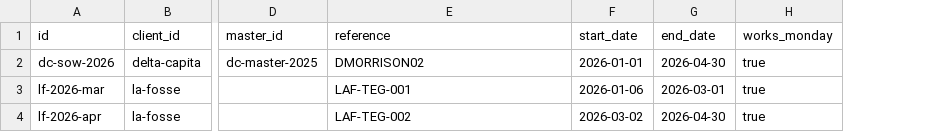
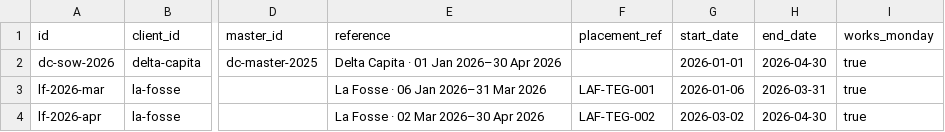
Before and after one commit to morrisondavid/finance-app, a CSV file: clients/contracts.csv, drawn as a sheet; only a part is shown, gaps mark what is left out; addresses are those after the commit; the diff names each change by its address in the sheet, - before the commit and + after, or states it on an @@ line.

```diff
--- a/clients/contracts.csv
+++ b/clients/contracts.csv
+column F (placement_ref), rows 3-4: LAF-TEG-001 | LAF-TEG-002
-E2 (reference): DMORRISON02
+E2 (reference): Delta Capita · 01 Jan 2026–30 Apr 2026
-E3 (reference): LAF-TEG-001
+E3 (reference): La Fosse · 06 Jan 2026–31 Mar 2026
-H3 (end_date): 2026-03-01
+H3 (end_date): 2026-03-31
-E4 (reference): LAF-TEG-002
+E4 (reference): La Fosse · 02 Mar 2026–30 Apr 2026
```
Also changed, not shown: deadlines/deadlines.csv, invoices/invoices.csv, 36 other files.
